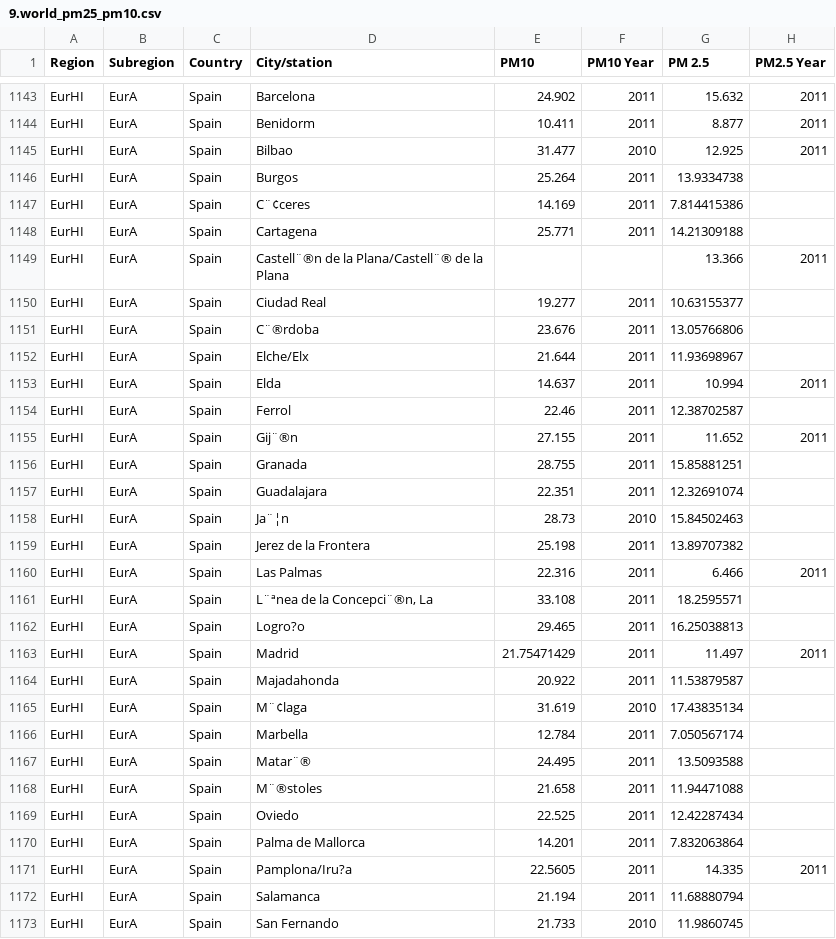
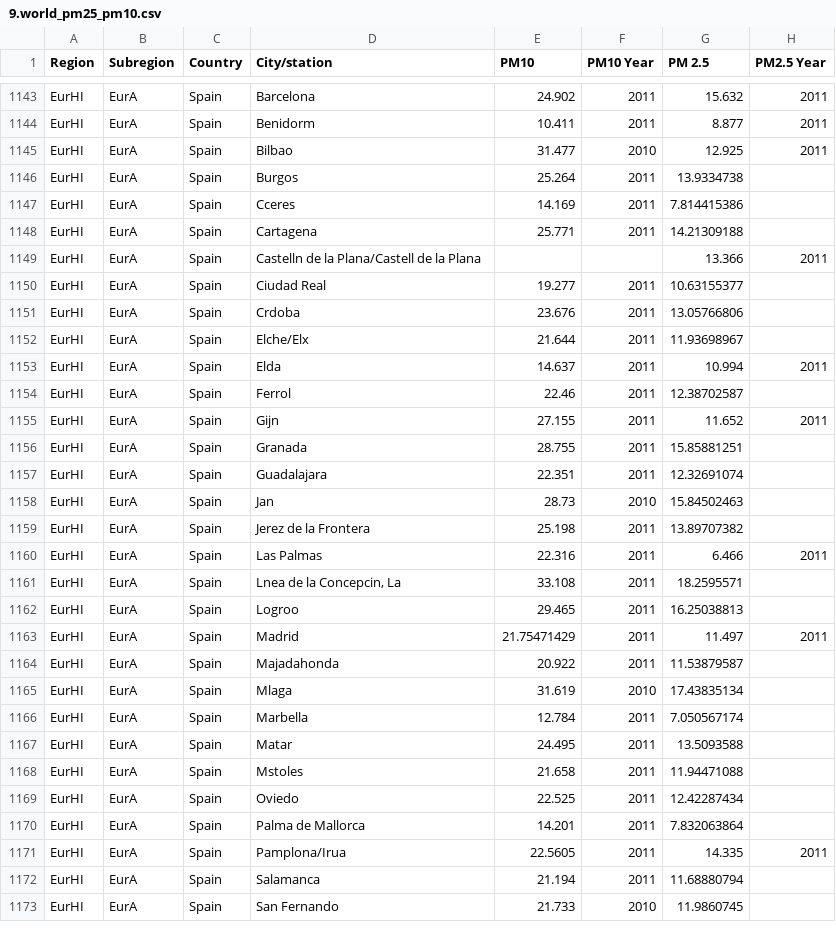
Before and after one commit to nan-mu/rust-sql, a CSV file: res/9.world_pm25_pm10.csv, drawn as a sheet; only a part is shown, gaps mark what is left out; the diff covers the shown part only; the diff names each change by its address in the sheet, - before the commit and + after, or states it on an @@ line.

```diff
--- a/res/9.world_pm25_pm10.csv
+++ b/res/9.world_pm25_pm10.csv
-D1147 (City/station): C¨¢ceres
+D1147 (City/station): Cceres
-D1149 (City/station): Castell¨®n de la Plana/Castell¨® de la Plana
+D1149 (City/station): Castelln de la Plana/Castell de la Plana
-D1151 (City/station): C¨®rdoba
+D1151 (City/station): Crdoba
-D1155 (City/station): Gij¨®n
+D1155 (City/station): Gijn
-D1158 (City/station): Ja¨¦n
+D1158 (City/station): Jan
-D1161 (City/station): L¨ªnea de la Concepci¨®n, La
+D1161 (City/station): Lnea de la Concepcin, La
-D1162 (City/station): Logro?o
+D1162 (City/station): Logroo
-D1165 (City/station): M¨¢laga
+D1165 (City/station): Mlaga
-D1167 (City/station): Matar¨®
+D1167 (City/station): Matar
-D1168 (City/station): M¨®stoles
+D1168 (City/station): Mstoles
-D1171 (City/station): Pamplona/Iru?a
+D1171 (City/station): Pamplona/Irua
```
Also changed, not shown: 88 edited cells elsewhere in this file, 5 other files.
